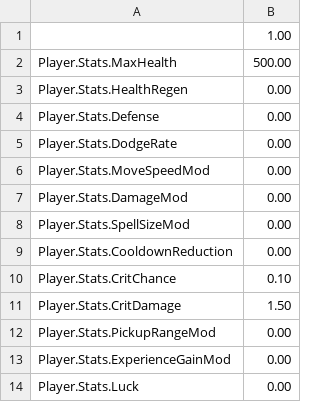
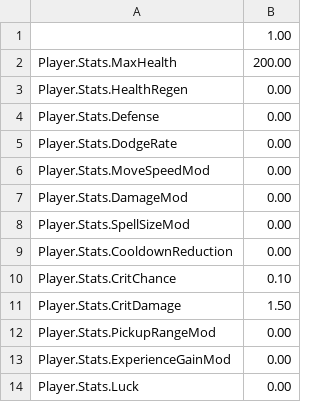
Before and after one commit to WantedRise/MageSquad, a CSV file: GameDatas/MageSquad_PlayerDefaultStats.csv, drawn as a sheet.

```diff
--- a/GameDatas/MageSquad_PlayerDefaultStats.csv
+++ b/GameDatas/MageSquad_PlayerDefaultStats.csv
@@ -1,3 +1,3 @@
 ,1.00
-Player.Stats.MaxHealth,500.00
+Player.Stats.MaxHealth,200.00
 Player.Stats.HealthRegen,0.00
```
Also changed, not shown: 2 other files.
